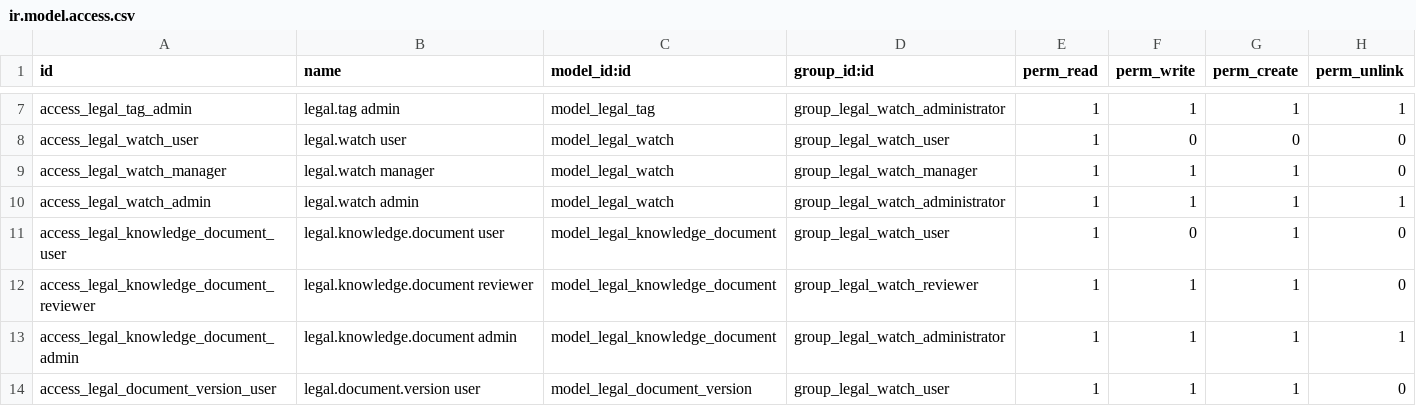
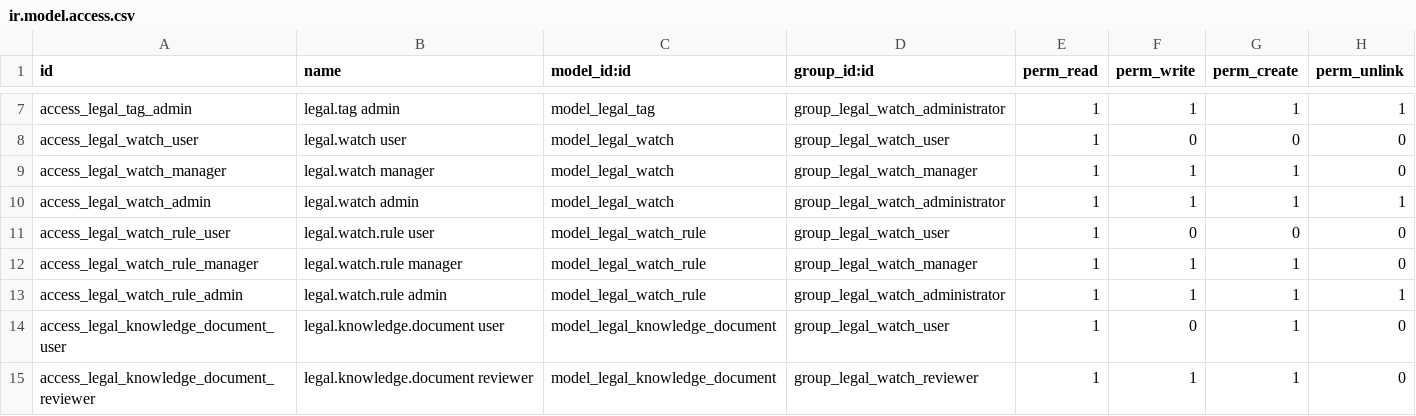
Before and after one commit to Najah69/Odoo-Veille-Juridique, a CSV file: legal_knowledge_watch/security/ir.model.access.csv, drawn as a sheet; only a part is shown, gaps mark what is left out; the shorter side is filled out with more unchanged rows; the diff names each change by its address in the sheet, - before the commit and + after, or states it on an @@ line.

Commit message:
feat: add RSS legal watch ingestion
Phase 1 of legal_knowledge_watch: RSS/Atom connector, deterministic
relevance rules and a scheduled fetch cron, on top of the Phase 0
foundation (manual import).

- Connector contract + registry (services/base_connector.py,
  connector_registry.py) so future connectors don't touch the
  orchestrator.
- RSSConnector: conditional GET (ETag/Last-Modified), bounded
  exponential-backoff retries on timeout/connection error/HTTP
  429/5xx, no retry on other 4xx, response size cap, domain
  whitelist, fetch_linked_content opt-in (off by default).
- legal.watch.rule: keyword/regex/source_field rules with
  include/exclude/score/tag/requires_review effects, evaluated by
  relevance_service.py before ingestion (exclude always wins,
  include is opt-in gating).
- legal.watch._run_ingestion(): PostgreSQL row-lock concurrency guard
  (SELECT FOR UPDATE NOWAIT, self-releasing on transaction end, no
  stale-lock recovery needed), per-item savepoints so one bad item
  degrades a run to 'partial' instead of aborting it, Test
  Connection / Run Now UI actions.
- Cron via ir.actions.server + ir.cron (this Odoo 18 build no longer
  supports the older single-record ir.cron style with inline
  model/code/state).

Installed and tested end-to-end against Odoo 18.0-20260810 (throwaway
test DB on AN14, chapeau_blanc_group untouched): 28/28 tests green.
First test pass caught 2 real failures — both traced to a test
fixture giving two distinct items the same default plain_text, so
the (correct) content-hash dedup fallback collapsed them; fixed by
giving each fixture item distinct content, no production code change
needed. feedparser installed in the AN14 Odoo image (--user, ephemeral)
to unblock testing; now a declared external_dependency in the
manifest.

```diff
--- a/legal_knowledge_watch/security/ir.model.access.csv
+++ b/legal_knowledge_watch/security/ir.model.access.csv
+row 11: access_legal_watch_rule_user | legal.watch.rule user | model_legal_watch_rule | group_legal_watch_user | 1 | 0 | 0 | 0
+row 12: access_legal_watch_rule_manager | legal.watch.rule manager | model_legal_watch_rule | group_legal_watch_manager | 1 | 1 | 1 | 0
+row 13: access_legal_watch_rule_admin | legal.watch.rule admin | model_legal_watch_rule | group_legal_watch_administrator | 1 | 1 | 1 | 1
```
Also changed, not shown: 24 other files.
